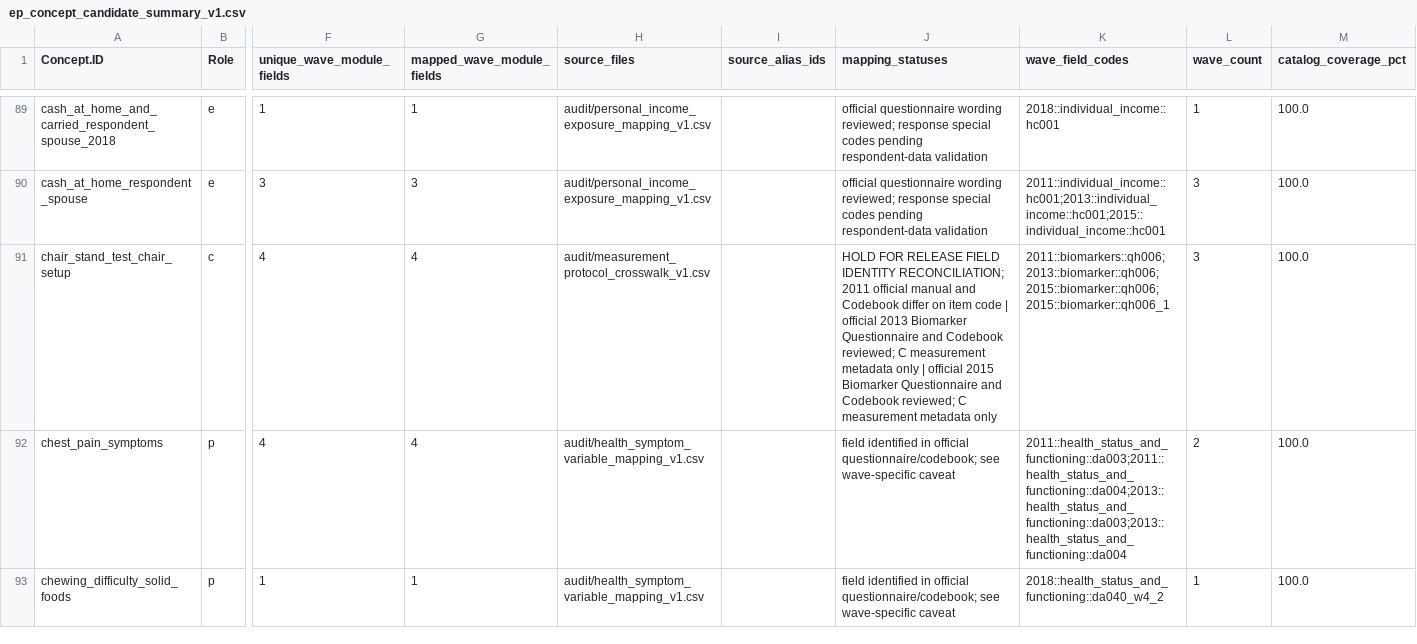
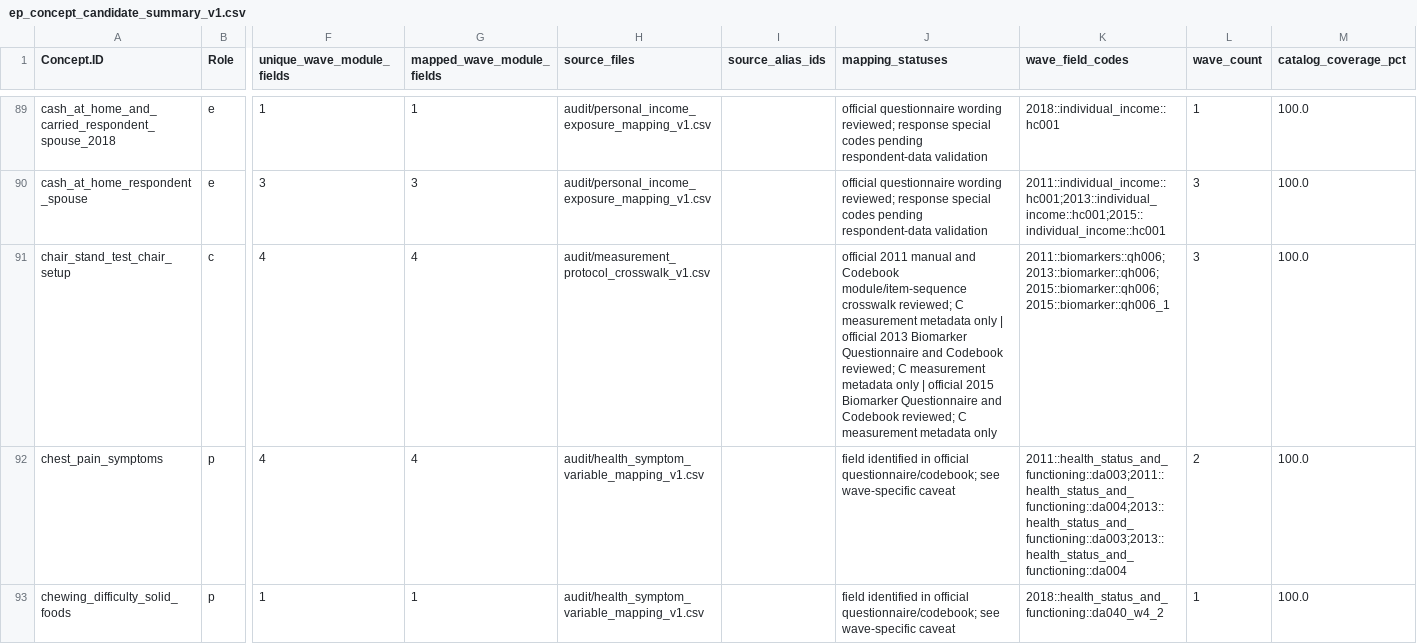
Before and after one commit to calebchu40-gif/charls-exwas-atlas, a CSV file: audit/ep_concept_candidate_summary_v1.csv, drawn as a sheet; only a part is shown, gaps mark what is left out; the diff names each change by its address in the sheet, - before the commit and + after, or states it on an @@ line.

```diff
--- a/audit/ep_concept_candidate_summary_v1.csv
+++ b/audit/ep_concept_candidate_summary_v1.csv
-J91 (mapping_statuses): HOLD FOR RELEASE FIELD IDENTITY RECONCILIATION; 2011 official manual and Codebook differ on item code | official…
+J91 (mapping_statuses): official 2011 manual and Codebook module/item-sequence crosswalk reviewed; C measurement metadata only | official…
```
Also changed, not shown: audit/c_placeholder_metadata_review_v1.csv, audit/measurement_protocol_crosswalk_v1.csv, 14 other files.
